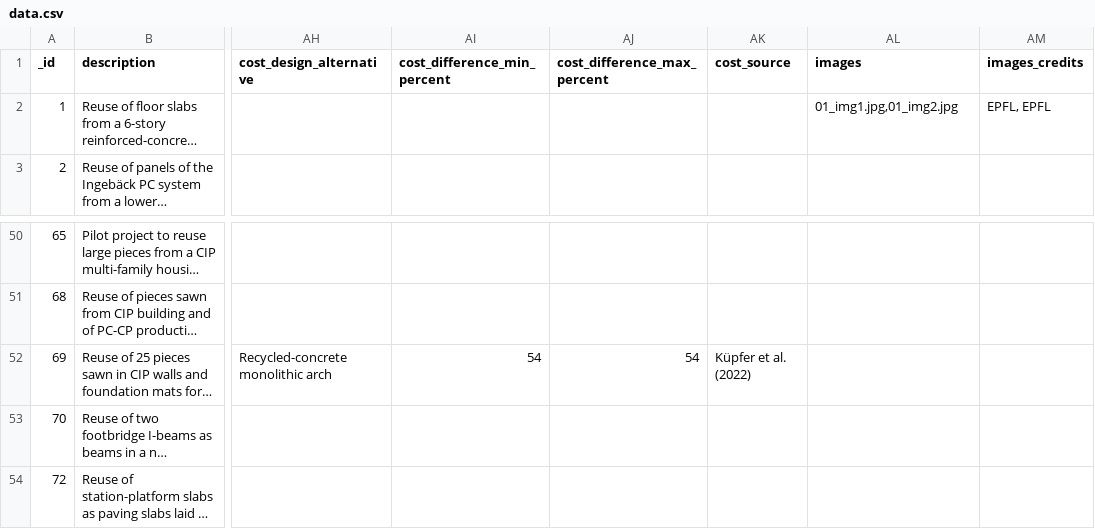
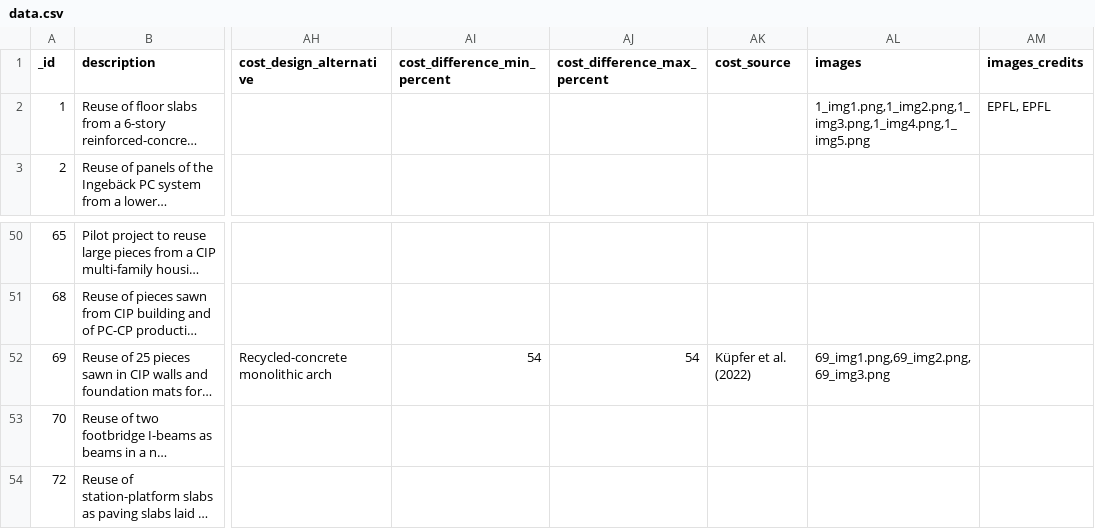
Before and after one commit to EPFL-ENAC/sxl-recrete-atlas, a CSV file: src/assets/data/data.csv, drawn as a sheet; only a part is shown, gaps mark what is left out; long unchanged cells end in …; the diff names each change by its address in the sheet, - before the commit and + after, or states it on an @@ line.

Commit message:
fix(images): correct images path on public

```diff
--- a/src/assets/data/data.csv
+++ b/src/assets/data/data.csv
-AL2 (images): 01_img1.jpg,01_img2.jpg
+AL2 (images): 1_img1.png,1_img2.png,1_img3.png,1_img4.png,1_img5.png
-AL52 (images): (empty)
+AL52 (images): 69_img1.png,69_img2.png,69_img3.png
```
Also changed, not shown: 12 other files.
